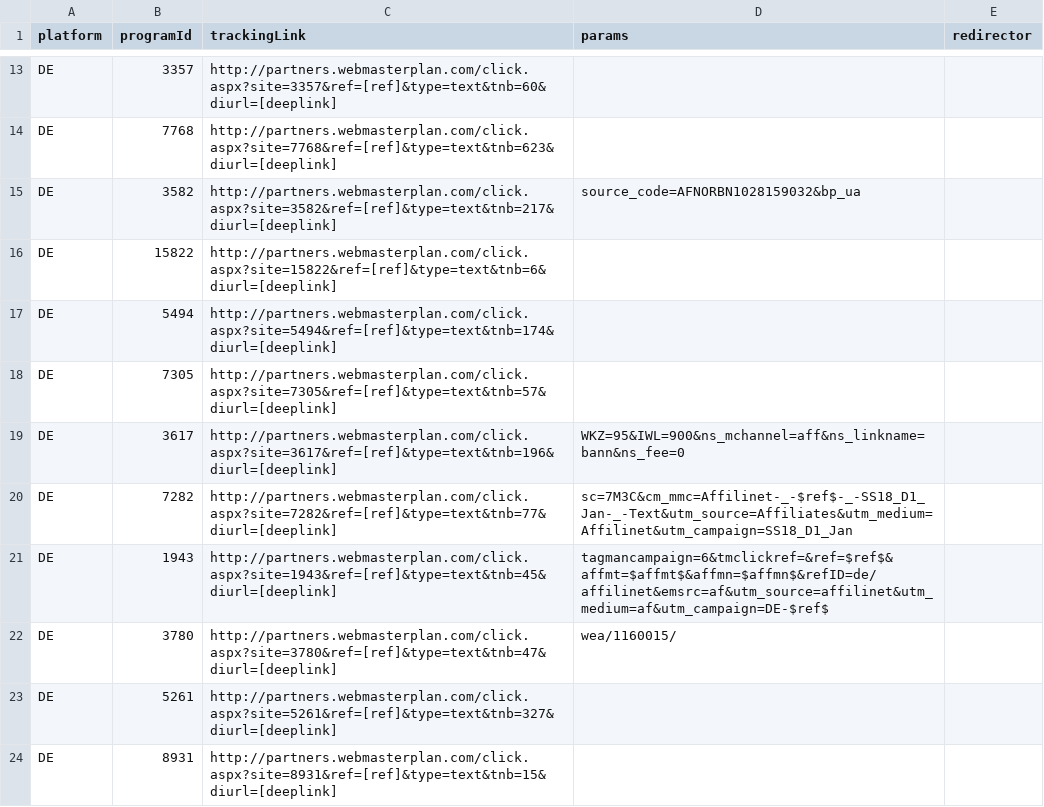
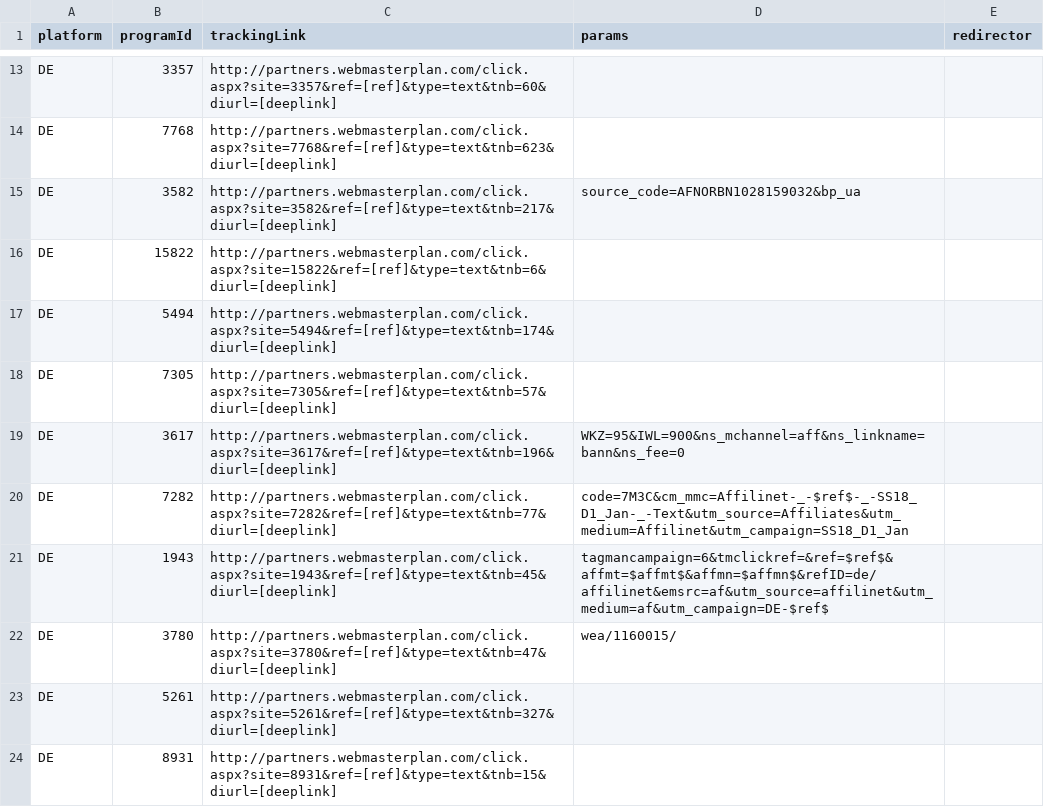
Before and after one commit to affilinet/browser-webextension-publisher, a CSV file: resources/deeplinks.csv, drawn as a sheet; only a part is shown, gaps mark what is left out.

Commit message:
update deeplinks CSV
RN-Ticket 180719-000077

```diff
--- a/resources/deeplinks.csv
+++ b/resources/deeplinks.csv
@@ -19,3 +19,3 @@ DE;7305;http://partners.webmasterplan.com/click.aspx?site=7305&ref=[ref]&type=te
 DE;3617;http://partners.webmasterplan.com/click.aspx?site=3617&ref=[ref]&type=text&tnb=196&diurl=[deeplink];WKZ=95&IWL=900&ns_mchannel=aff&ns_linkname=bann&ns_fee=0;
-DE;7282;http://partners.webmasterplan.com/click.aspx?site=7282&ref=[ref]&type=text&tnb=77&diurl=[deeplink];sc=7M3C&cm_mmc=Affilinet-_-$ref$-_-SS18_D1_Jan-_-Text&utm_source=Affiliates&utm_medium=Affilinet&utm_campaign=SS18_D1_Jan;
+DE;7282;http://partners.webmasterplan.com/click.aspx?site=7282&ref=[ref]&type=text&tnb=77&diurl=[deeplink];code=7M3C&cm_mmc=Affilinet-_-$ref$-_-SS18_D1_Jan-_-Text&utm_source=Affiliates&utm_medium=Affilinet&utm_campaign=SS18_D1_Jan;
 DE;1943;http://partners.webmasterplan.com/click.aspx?site=1943&ref=[ref]&type=text&tnb=45&diurl=[deeplink];tagmancampaign=6&tmclickref=&ref=$ref$&affmt=$affmt$&affmn=$affmn$&refID=de/affilinet&emsrc=af&utm_source=affilinet&utm_medium=af&utm_campaign=DE-$ref$;
```
